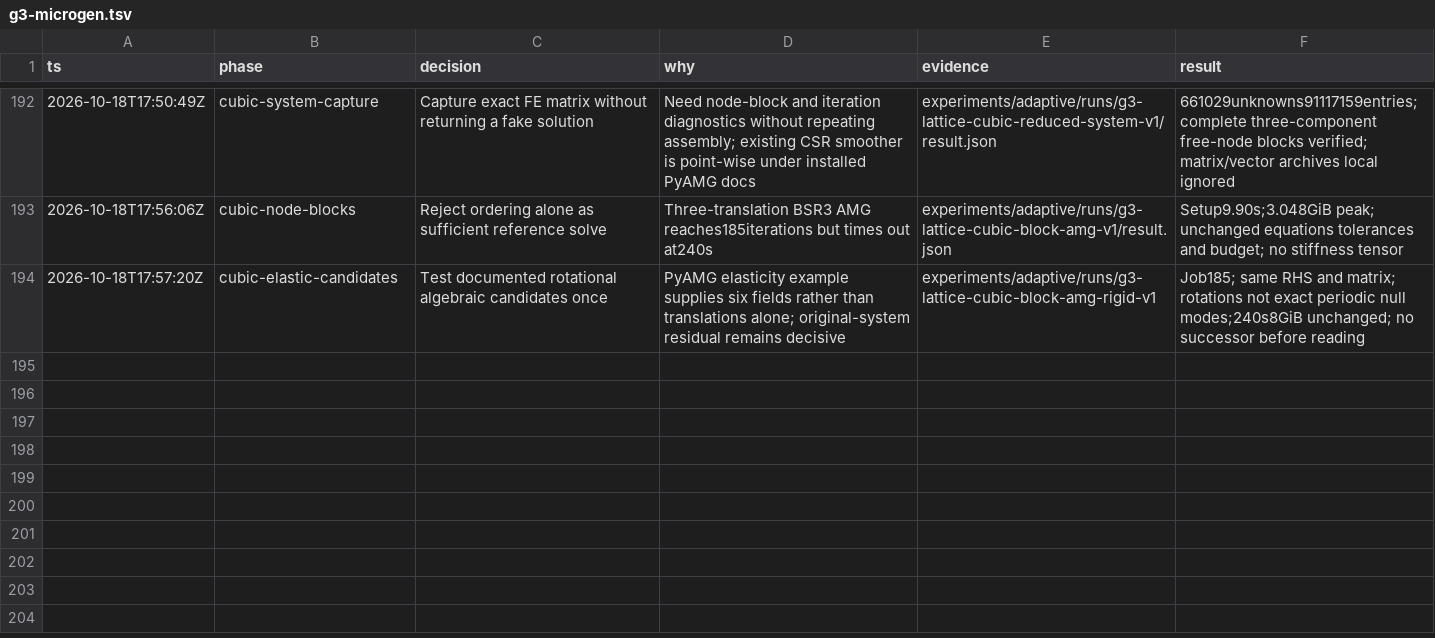
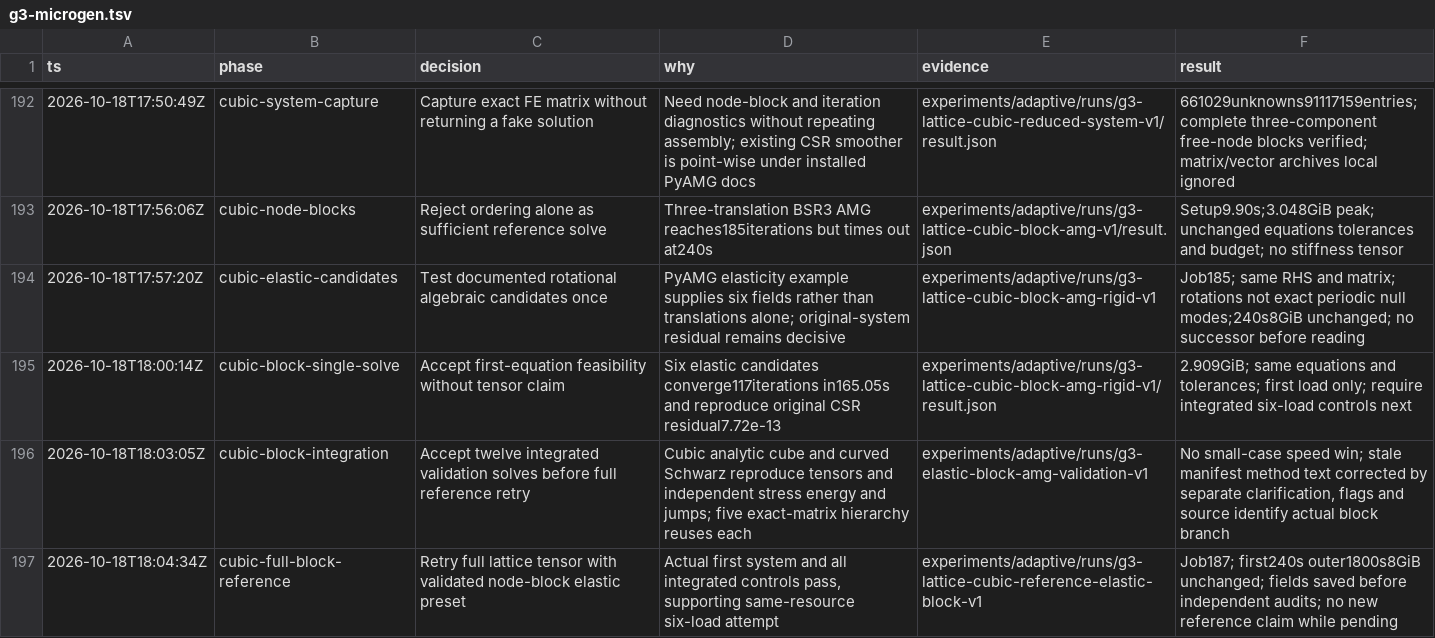
Before and after one commit to kmarchais/meshers, a TSV file: .audit/g3-microgen.tsv, drawn as a sheet; only a part is shown, gaps mark what is left out; the diff names each change by its address in the sheet, - before the commit and + after, or states it on an @@ line.

Commit message:
Validate elastic block reference preconditioner on exact systems

```diff
--- a/.audit/g3-microgen.tsv
+++ b/.audit/g3-microgen.tsv
+row 195: 2026-10-18T18:00:14Z | cubic-block-single-solve | Accept first-equation feasibility without tensor claim | Six elastic candidates converge117iterations in165.05s and reproduce original CSR residual7.72e-13 | experiments/adaptive/runs/g3-lattice-cubic-block-amg-rigid-v1/result.json | 2.909GiB; same equations and tolerances; first load only; require integrated six-load controls next
+row 196: 2026-10-18T18:03:05Z | cubic-block-integration | Accept twelve integrated validation solves before full reference retry | Cubic analytic cube and curved Schwarz reproduce tensors and independent stress energy and jumps; five exact-matrix hierarchy reuses each | experiments/adaptive/runs/g3-elastic-block-amg-validation-v1 | No small-case speed win; stale manifest method text corrected by separate clarification, flags and source identify actual block branch
+row 197: 2026-10-18T18:04:34Z | cubic-full-block-reference | Retry full lattice tensor with validated node-block elastic preset | Actual first system and all integrated controls pass, supporting same-resource six-load attempt | experiments/adaptive/runs/g3-lattice-cubic-reference-elastic-block-v1 | Job187; first240s outer1800s8GiB unchanged; fields saved before independent audits; no new reference claim while pending
```
Also changed, not shown: 19 other files.
